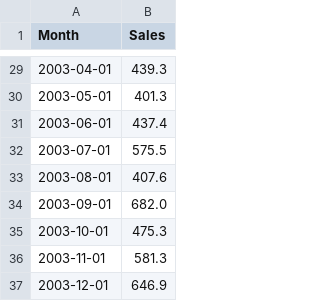
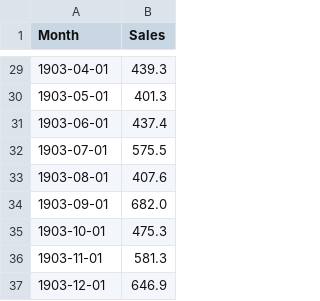
Before and after one commit to JBris/time_series_anomaly_detection_examples, a CSV file: python/shampoo_sales/data/shampoo.csv, drawn as a sheet; only a part is shown, gaps mark what is left out; the diff covers the shown part only.

```diff
--- a/python/shampoo_sales/data/shampoo.csv
+++ b/python/shampoo_sales/data/shampoo.csv
@@ -29,9 +29,9 @@
-"2003-04-01",439.3
-"2003-05-01",401.3
-"2003-06-01",437.4
-"2003-07-01",575.5
-"2003-08-01",407.6
-"2003-09-01",682.0
-"2003-10-01",475.3
-"2003-11-01",581.3
-"2003-12-01",646.9
+"1903-04-01",439.3
+"1903-05-01",401.3
+"1903-06-01",437.4
+"1903-07-01",575.5
+"1903-08-01",407.6
+"1903-09-01",682.0
+"1903-10-01",475.3
+"1903-11-01",581.3
+"1903-12-01",646.9
```
Also changed, not shown: 27 edited cells elsewhere in this file, 3 other files.
